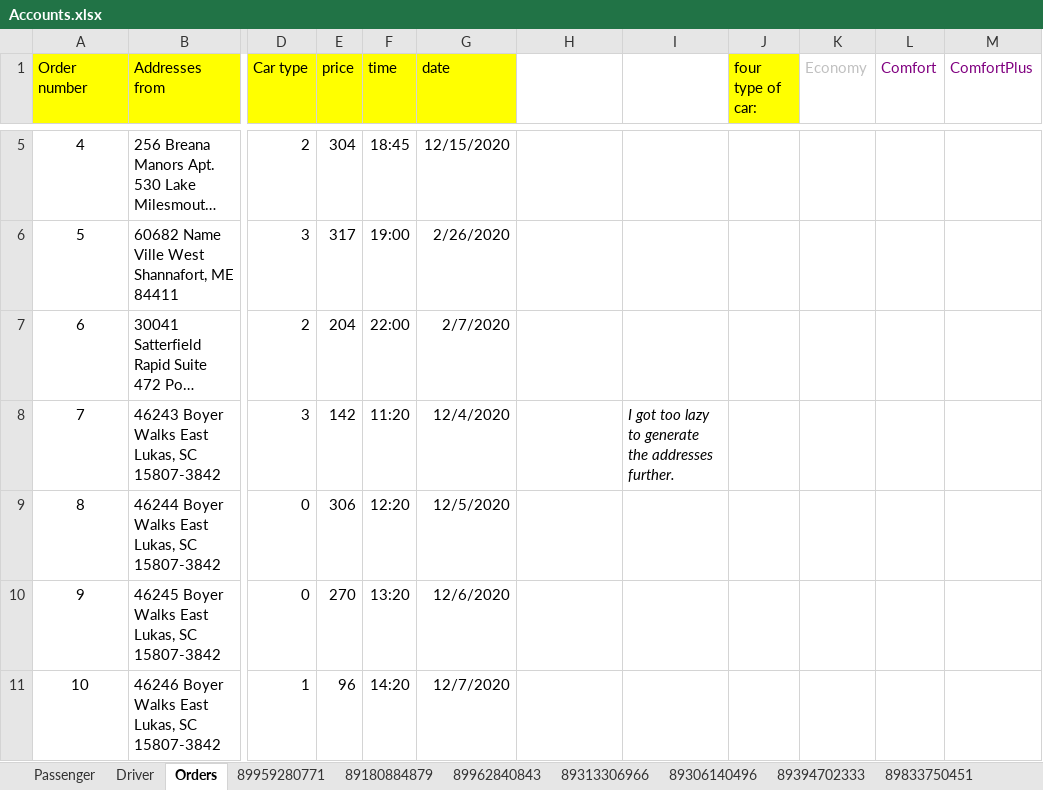
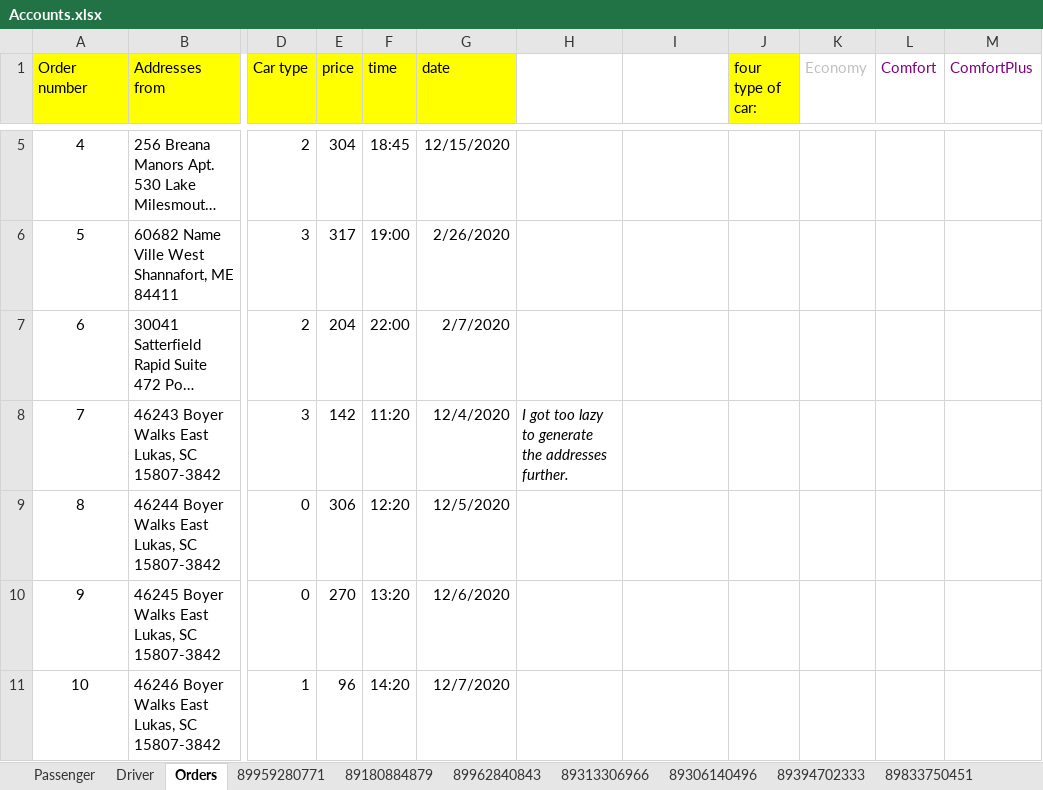
Before and after one commit to V-Roman-V/PSS_HomeWork4, an Excel workbook: build-PSS_HomeWork4-Desktop_Qt_5_12_5_MinGW_64_bit-Release/release/DataBase/Accounts.xlsx, sheet Orders, drawn as a sheet; only a part is shown, gaps mark what is left out; long unchanged cells end in …; values as stored, in another font and other column widths than the file's, no borders; the diff names each change by its address in the sheet, - before the commit and + after, or states it on an @@ line.

Commit message:
REF: fill order and addresses

```diff
--- a/build-PSS_HomeWork4-Desktop_Qt_5_12_5_MinGW_64_bit-Release/release/DataBase/Accounts.xlsx (sheet Orders)
+++ b/build-PSS_HomeWork4-Desktop_Qt_5_12_5_MinGW_64_bit-Release/release/DataBase/Accounts.xlsx (sheet Orders)
-H8: (empty)
+H8: I got too lazy to generate the addresses further.
-I8: I got too lazy to generate the addresses further.
+I8: (empty)
```
Also changed, not shown: sheet 89180884879, sheet 89962840843, sheet 89601579888, sheet 89607860943, sheet 89833750451, sheet 89787150096, 28 more sheets.
